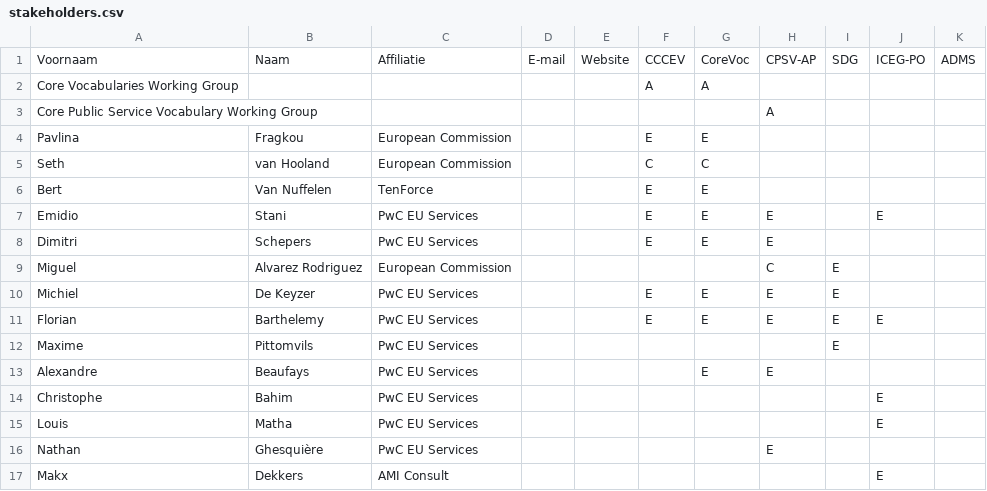
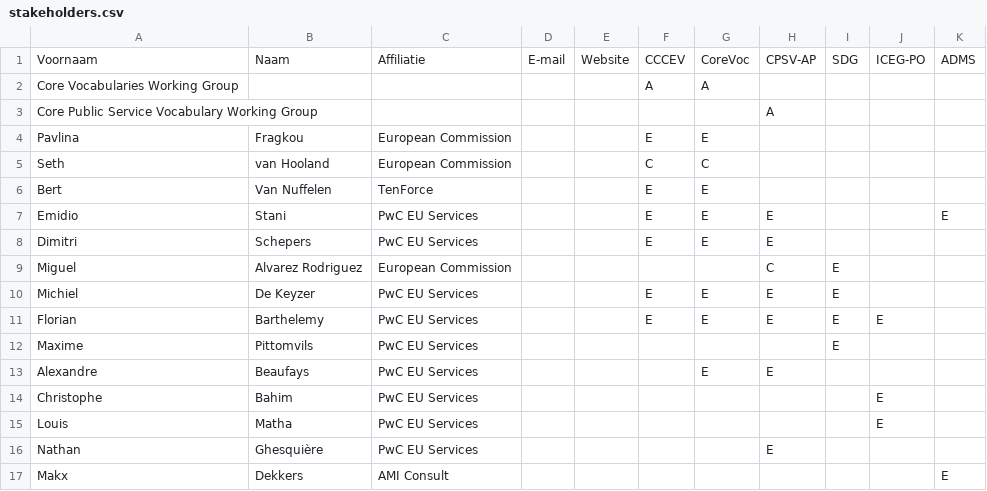
Before and after one commit to skontopo/uri.semic.eu-thema, a CSV file: stakeholders.csv, drawn as a sheet; the diff names each change by its address in the sheet, - before the commit and + after, or states it on an @@ line.

Commit message:
update stakeholders.csv and json

```diff
--- a/stakeholders.csv
+++ b/stakeholders.csv
-J7: E
+J7: (empty)
-K7: (empty)
+K7: E
-J17: E
+J17: (empty)
-K17: (empty)
+K17: E
```
Also changed, not shown: 1 other file.
